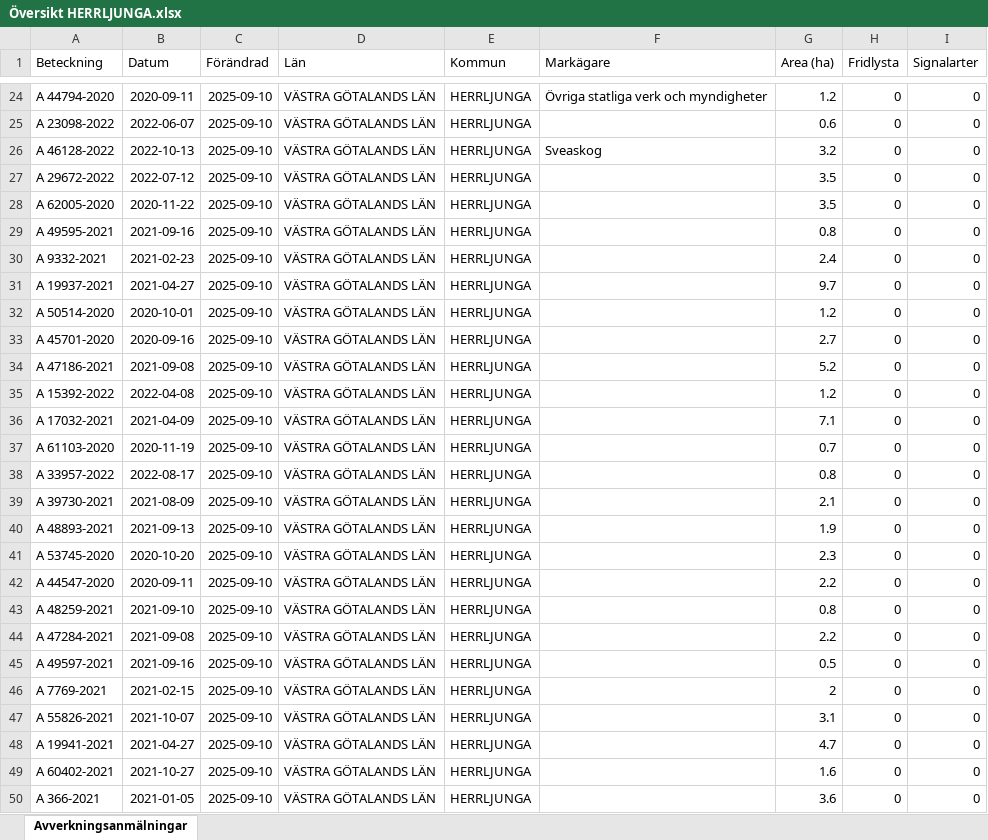
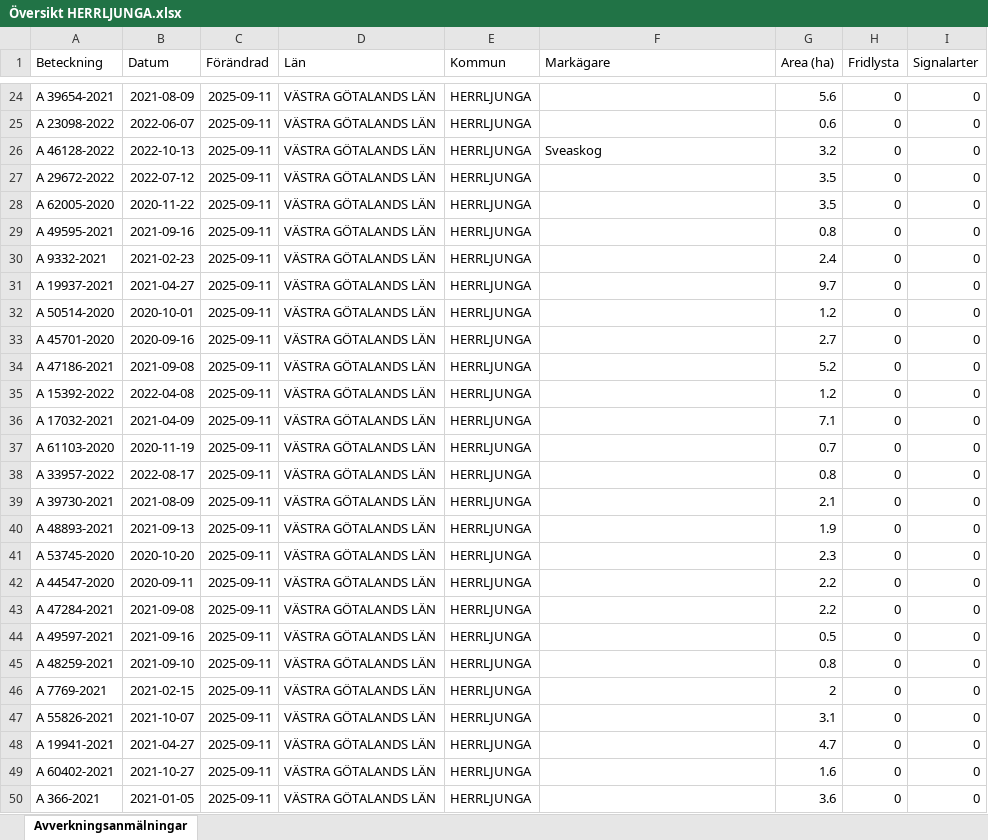
Before and after one commit to klasma/Logging_1466, an Excel workbook: Översikt HERRLJUNGA.xlsx, sheet Avverkningsanmälningar, drawn as a sheet; only a part is shown, gaps mark what is left out; values as stored, in another font and other column widths than the file's, no borders; the diff covers the shown part only; the diff names each change by its address in the sheet, - before the commit and + after, or states it on an @@ line.

```diff
--- a/Översikt HERRLJUNGA.xlsx (sheet Avverkningsanmälningar)
+++ b/Översikt HERRLJUNGA.xlsx (sheet Avverkningsanmälningar)
-A24 (Beteckning): A 44794-2020
+A24 (Beteckning): A 39654-2021
-B24 (Datum): 2020-09-11
+B24 (Datum): 2021-08-09
-C24:C50 (Förändrad): 2025-09-10
+C24:C50 (Förändrad): 2025-09-11
-F24 (Markägare): Övriga statliga verk och myndigheter
+F24 (Markägare): (empty)
-G24 (Area (ha)): 1.2
+G24 (Area (ha)): 5.6
-A43 (Beteckning): A 48259-2021
+A43 (Beteckning): A 47284-2021
-B43 (Datum): 2021-09-10
+B43 (Datum): 2021-09-08
-G43 (Area (ha)): 0.8
+G43 (Area (ha)): 2.2
-A44 (Beteckning): A 47284-2021
+A44 (Beteckning): A 49597-2021
-B44 (Datum): 2021-09-08
+B44 (Datum): 2021-09-16
-G44 (Area (ha)): 2.2
+G44 (Area (ha)): 0.5
-A45 (Beteckning): A 49597-2021
+A45 (Beteckning): A 48259-2021
-B45 (Datum): 2021-09-16
+B45 (Datum): 2021-09-10
-G45 (Area (ha)): 0.5
+G45 (Area (ha)): 0.8
```
Also changed, not shown: 1513 edited cells elsewhere in this sheet, artfynd/A 15042-2024 artfynd.xlsx, artfynd/A 19923-2025 artfynd.xlsx, 24 other files.
